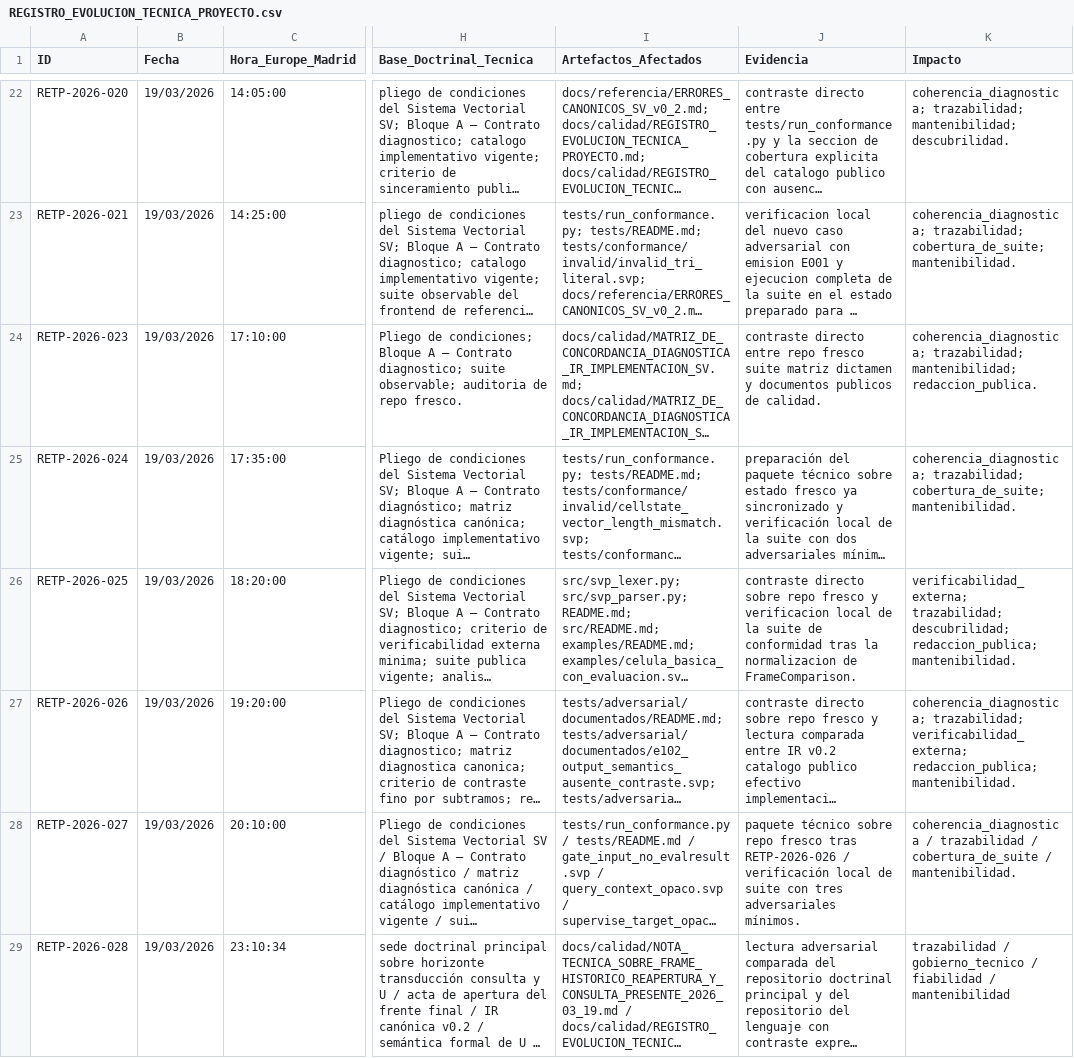
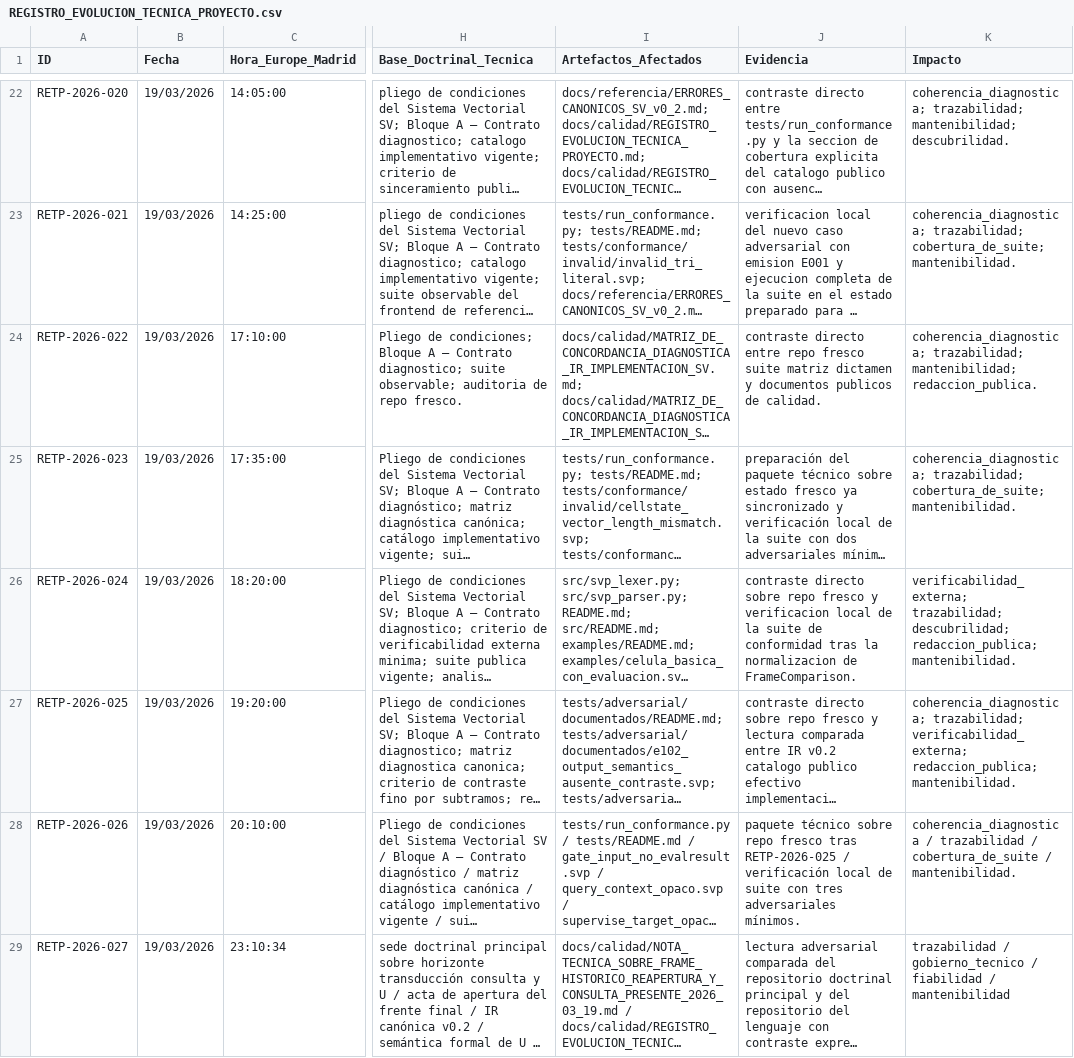
Before and after one commit to juantoniolloretegea/SV-lenguaje-de-computacion, a CSV file: docs/calidad/REGISTRO_EVOLUCION_TECNICA_PROYECTO.csv, drawn as a sheet; only a part is shown, gaps mark what is left out; long unchanged cells end in …; the diff covers the shown part only; the diff names each change by its address in the sheet, - before the commit and + after, or states it on an @@ line.

```diff
--- a/docs/calidad/REGISTRO_EVOLUCION_TECNICA_PROYECTO.csv
+++ b/docs/calidad/REGISTRO_EVOLUCION_TECNICA_PROYECTO.csv
-A24 (ID): RETP-2026-023
+A24 (ID): RETP-2026-022
-A25 (ID): RETP-2026-024
+A25 (ID): RETP-2026-023
-A26 (ID): RETP-2026-025
+A26 (ID): RETP-2026-024
-A27 (ID): RETP-2026-026
+A27 (ID): RETP-2026-025
-A28 (ID): RETP-2026-027
+A28 (ID): RETP-2026-026
-J28 (Evidencia): …fresco tras RETP-2026-026 / verificación…
+J28 (Evidencia): …fresco tras RETP-2026-025 / verificación…
-A29 (ID): RETP-2026-028
+A29 (ID): RETP-2026-027
```
Also changed, not shown: 1 added row, 1 removed row and 22 edited cells elsewhere in this file.
